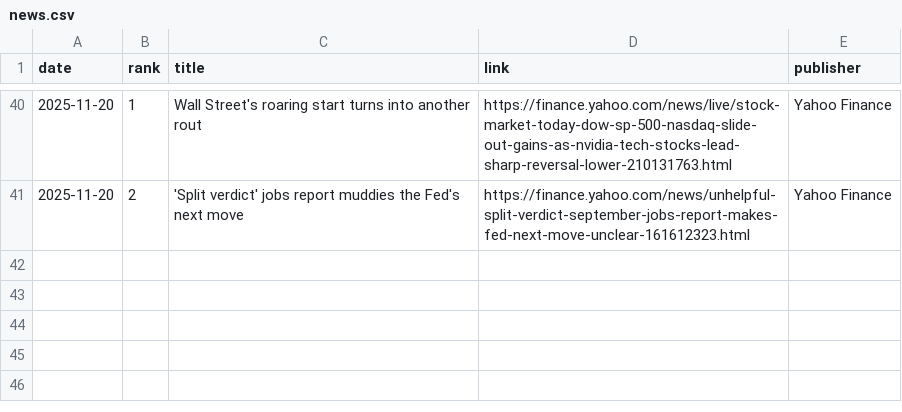
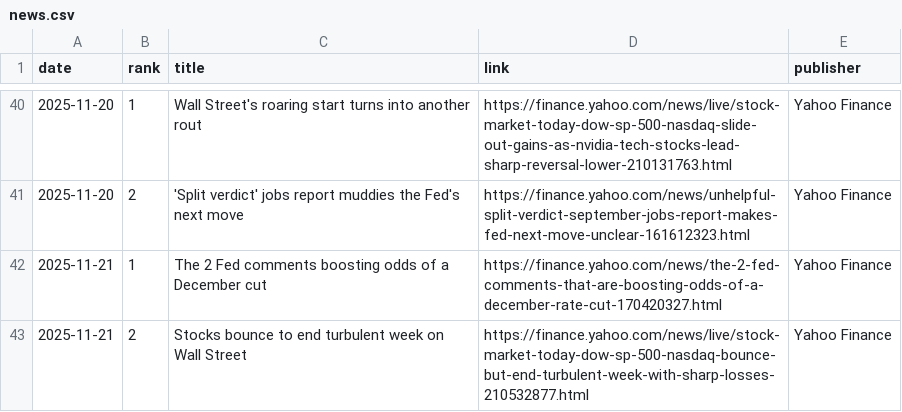
Before and after one commit to JeremyTadlock/DQN-Daily-Returns-Stock-Prediction, a CSV file: docs/news.csv, drawn as a sheet; only a part is shown, gaps mark what is left out; the diff names each change by its address in the sheet, - before the commit and + after, or states it on an @@ line.

```diff
--- a/docs/news.csv
+++ b/docs/news.csv
+row 42: 2025-11-21 | 1 | The 2 Fed comments boosting odds of a December cut | https://finance.yahoo.com/news/the-2-fed-comments-that-are-boosting-odds-of-a-december-rate-cut-170420327.html | Yahoo Finance
+row 43: 2025-11-21 | 2 | Stocks bounce to end turbulent week on Wall Street | https://finance.yahoo.com/news/live/stock-market-today-dow-sp-500-nasdaq-bounce-but-end-turbulent-week-with-sharp-losses-210532877.html | Yahoo Finance
```
Also changed, not shown: docs/history.csv, 1 other file.
